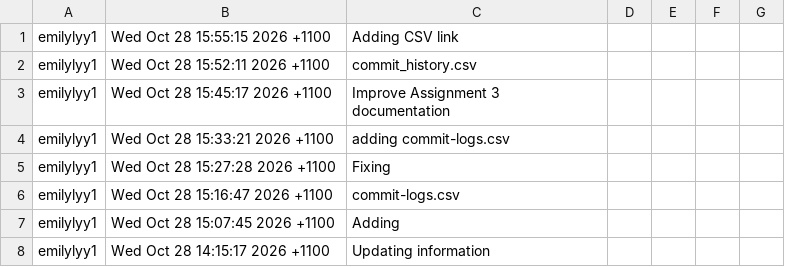
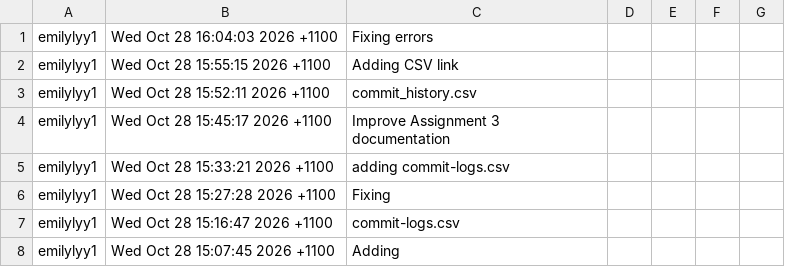
Before and after one commit to emilylyy1/assignment-1, a CSV file: commit_history.csv, drawn as a sheet; only a part is shown; the shorter side is filled out with more unchanged rows; the diff names each change by its address in the sheet, - before the commit and + after, or states it on an @@ line.

```diff
--- a/commit_history.csv
+++ b/commit_history.csv
+row 1: emilylyy1 | Wed Oct 28 16:04:03 2026 +1100 | Fixing errors
```
Also changed, not shown: 2 other files.
